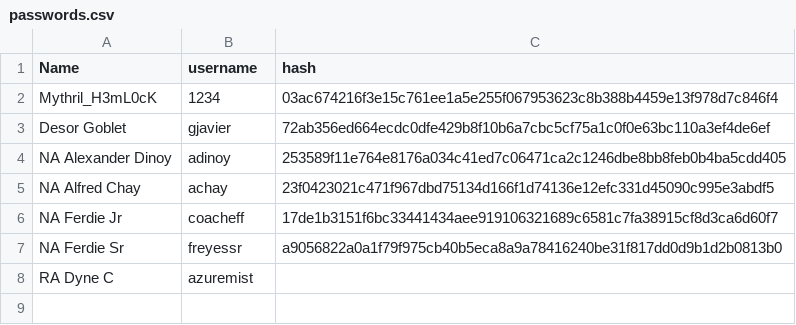
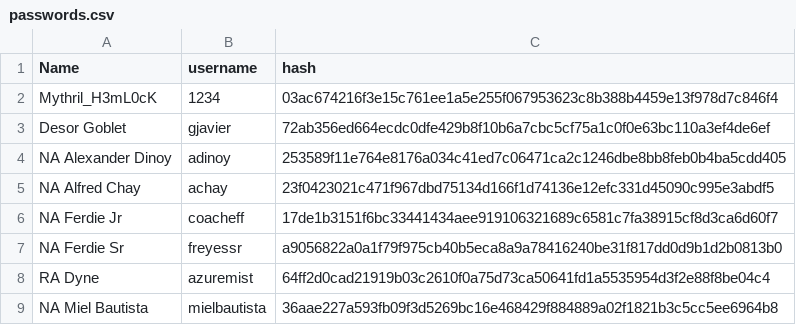
Before and after one commit to mythrilh3ml0ck/ChessLounge, a CSV file: sdrowssap/passwords.csv, drawn as a sheet.

Commit message:
Add files via upload

```diff
--- a/sdrowssap/passwords.csv
+++ b/sdrowssap/passwords.csv
@@ -7,2 +7,3 @@ NA Ferdie Jr,coacheff,17de1b3151f6bc33441434aee919106321689c6581c7fa38915cf8d3ca
 NA Ferdie Sr,freyessr,a9056822a0a1f79f975cb40b5eca8a9a78416240be31f817dd0d9b1d2b0813b0
-RA Dyne C,azuremist,
+RA Dyne,azuremist,64ff2d0cad21919b03c2610f0a75d73ca50641fd1a5535954d3f2e88f8be04c4
+NA Miel Bautista,mielbautista,36aae227a593fb09f3d5269bc16e468429f884889a02f1821b3c5cc5ee6964b8
```
